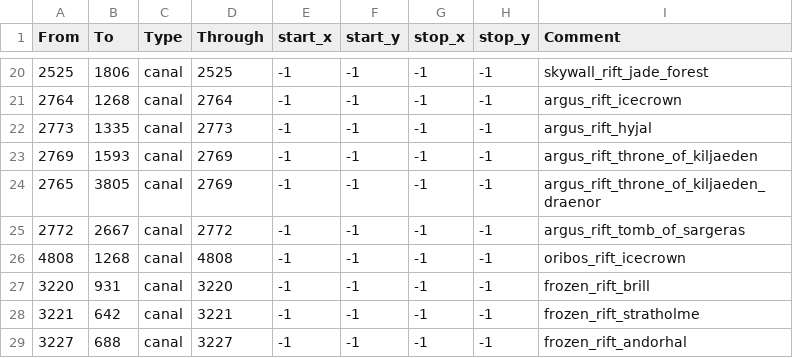
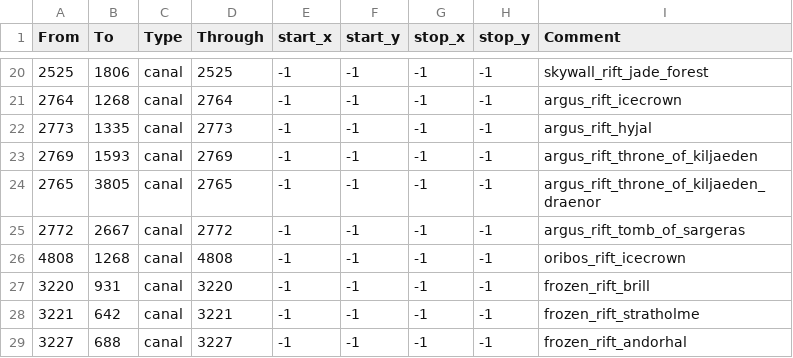
Before and after one commit to trym-b/WWU, a CSV file: map/adjacencies.csv, drawn as a sheet; only a part is shown, gaps mark what is left out.

```diff
--- a/map/adjacencies.csv
+++ b/map/adjacencies.csv
@@ -23,3 +23,3 @@ From;To;Type;Through;start_x;start_y;stop_x;stop_y;Comment
 2769;1593;canal;2769;-1;-1;-1;-1;argus_rift_throne_of_kiljaeden
-2765;3805;canal;2769;-1;-1;-1;-1;argus_rift_throne_of_kiljaeden_draenor
+2765;3805;canal;2765;-1;-1;-1;-1;argus_rift_throne_of_kiljaeden_draenor
 2772;2667;canal;2772;-1;-1;-1;-1;argus_rift_tomb_of_sargeras
```
Also changed, not shown: 13 other files.
